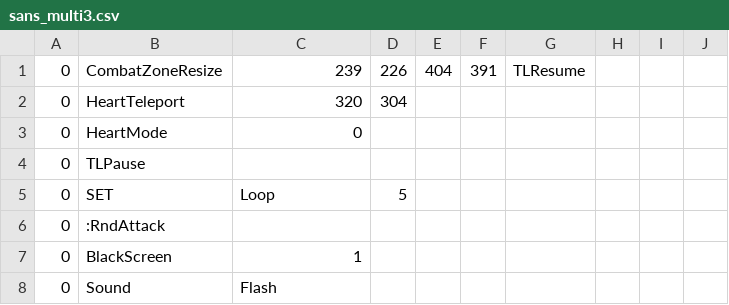
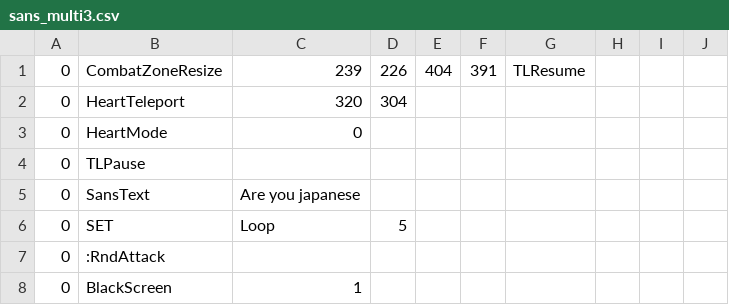
Before and after one commit to 07SharkTomato27/youtube-sans-fight-simu, a CSV file: sans_multi3.csv, drawn as a sheet; only a part is shown; the shorter side is filled out with more unchanged rows; the diff names each change by its address in the sheet, - before the commit and + after, or states it on an @@ line.

Commit message:
Update sans_multi3.csv

```diff
--- a/sans_multi3.csv
+++ b/sans_multi3.csv
+row 5: 0 | SansText | Are you japanese
```
